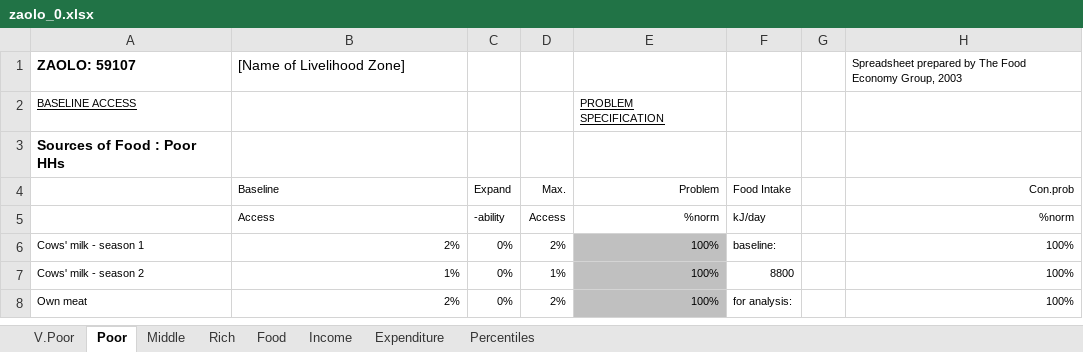
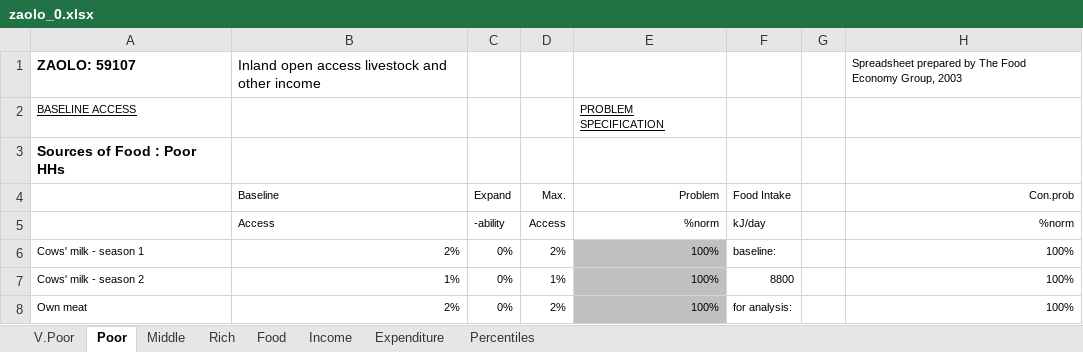
Before and after one commit to CharlesRethman/HEA-ZA-Spreadsheets, an Excel workbook: zaolo_0.xlsx, sheet Poor, drawn as a sheet; only a part is shown; values as stored, in another font and other column widths than the file's, no borders; conditional formats not drawn; the diff names each change by its address in the sheet, - before the commit and + after, or states it on an @@ line.

Commit message:
ZAOLO: added in SZ outcome analysis file --DONE

```diff
--- a/zaolo_0.xlsx (sheet Poor)
+++ b/zaolo_0.xlsx (sheet Poor)
-B1: [Name of Livelihood Zone]
+B1: Inland open access livestock and other income
```
Also changed, not shown: charts or pictures, 1 other file.
